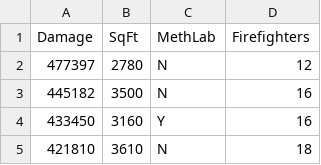
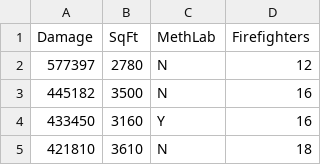
Before and after one commit to rslasater82/MA206Datasets, a CSV file: Firefighters.csv, drawn as a sheet; only a part is shown.

Commit message:
Update Firefighters.csv

```diff
--- a/Firefighters.csv
+++ b/Firefighters.csv
@@ -1,3 +1,3 @@
 Damage,SqFt,MethLab,Firefighters
-477397,2780,N,12
+577397,2780,N,12
 445182,3500,N,16
```
